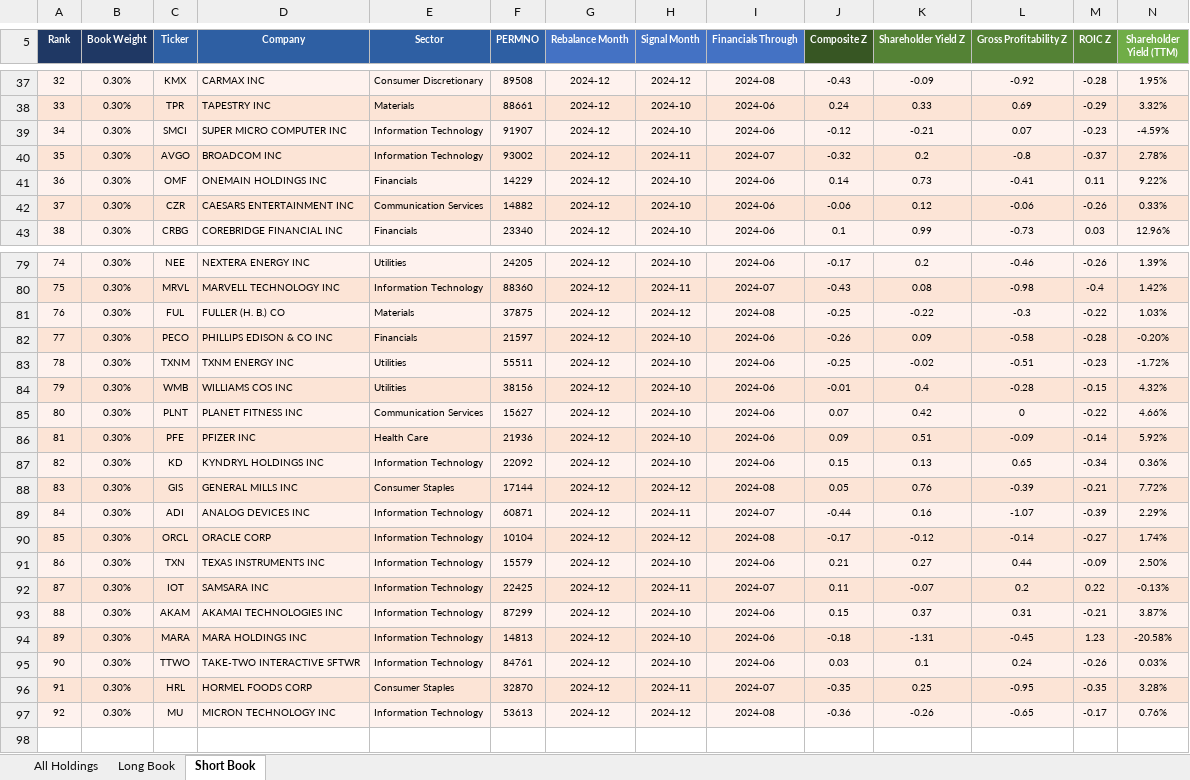
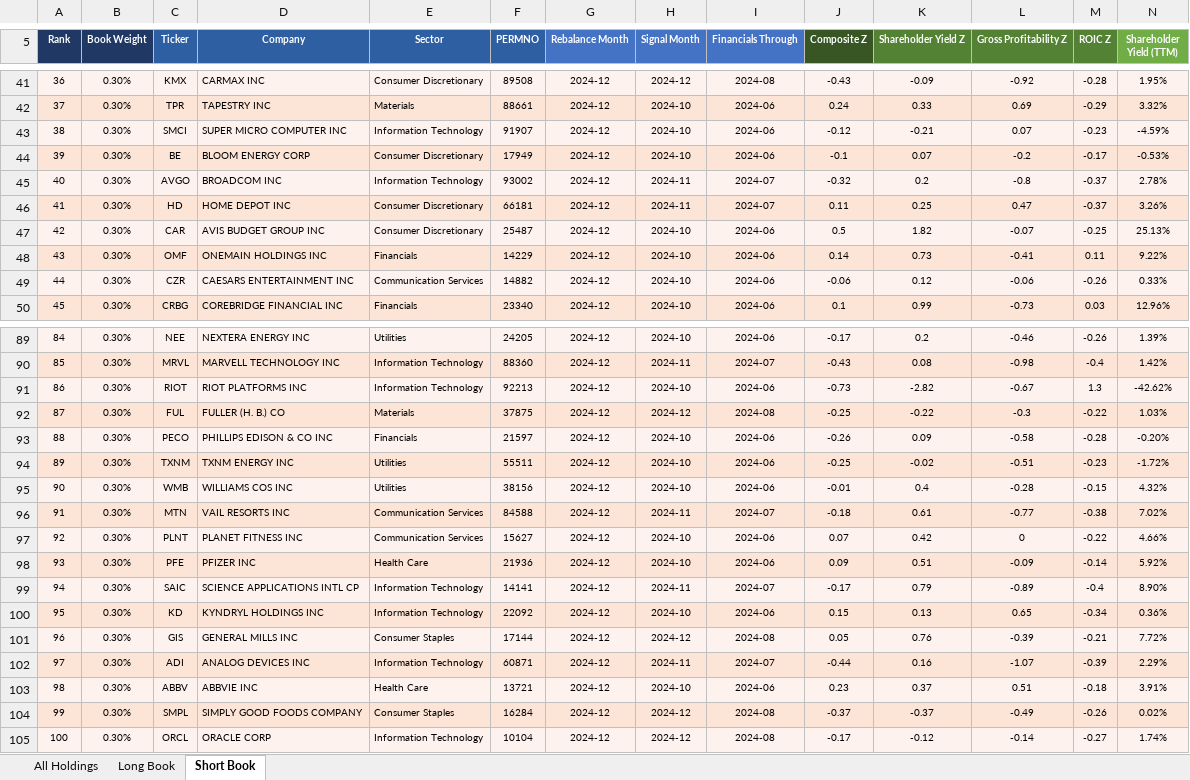
Before and after one commit to Blake-Stanley/Quality-Value-Backtest, an Excel workbook: Output/130_30_holdings_snapshot.xlsx, sheet Short Book, drawn as a sheet; only a part is shown, gaps mark what is left out; values as stored, in another font and other column widths than the file's, no borders; removed rows and columns are numbered as before the commit, all else as after; rows hold the shown columns only; the diff covers the shown part only; the diff names each change by its address in the sheet, - before the commit and + after, or states it on an @@ line.

```diff
--- a/Output/130_30_holdings_snapshot.xlsx (sheet Short Book)
+++ b/Output/130_30_holdings_snapshot.xlsx (sheet Short Book)
@@ column A (Rank) renumbered between rows 14 and 105 @@
+row 44: 39 | 0.30% | BE | BLOOM ENERGY CORP | Consumer Discretionary | 17949 | 2024-12 | 2024-10 | 2024-06 | -0.1 | 0.07 | -0.2 | -0.17 | -0.53%
+row 46: 41 | 0.30% | HD | HOME DEPOT INC | Consumer Discretionary | 66181 | 2024-12 | 2024-11 | 2024-07 | 0.11 | 0.25 | 0.47 | -0.37 | 3.26%
+row 47: 42 | 0.30% | CAR | AVIS BUDGET GROUP INC | Consumer Discretionary | 25487 | 2024-12 | 2024-10 | 2024-06 | 0.5 | 1.82 | -0.07 | -0.25 | 25.13%
+row 91: 86 | 0.30% | RIOT | RIOT PLATFORMS INC | Information Technology | 92213 | 2024-12 | 2024-10 | 2024-06 | -0.73 | -2.82 | -0.67 | 1.3 | -42.62%
+row 96: 91 | 0.30% | MTN | VAIL RESORTS INC | Communication Services | 84588 | 2024-12 | 2024-11 | 2024-07 | -0.18 | 0.61 | -0.77 | -0.38 | 7.02%
+row 99: 94 | 0.30% | SAIC | SCIENCE APPLICATIONS INTL CP | Information Technology | 14141 | 2024-12 | 2024-11 | 2024-07 | -0.17 | 0.79 | -0.89 | -0.4 | 8.90%
+row 103: 98 | 0.30% | ABBV | ABBVIE INC | Health Care | 13721 | 2024-12 | 2024-10 | 2024-06 | 0.23 | 0.37 | 0.51 | -0.18 | 3.91%
+row 104: 99 | 0.30% | SMPL | SIMPLY GOOD FOODS COMPANY | Consumer Staples | 16284 | 2024-12 | 2024-12 | 2024-08 | -0.37 | -0.37 | -0.49 | -0.26 | 0.02%
-row 91: 86 | 0.30% | TXN | TEXAS INSTRUMENTS INC | Information Technology | 15579 | 2024-12 | 2024-10 | 2024-06 | 0.21 | 0.27 | 0.44 | -0.09 | 2.50%
-row 92: 87 | 0.30% | IOT | SAMSARA INC | Information Technology | 22425 | 2024-12 | 2024-11 | 2024-07 | 0.11 | -0.07 | 0.2 | 0.22 | -0.13%
-row 93: 88 | 0.30% | AKAM | AKAMAI TECHNOLOGIES INC | Information Technology | 87299 | 2024-12 | 2024-10 | 2024-06 | 0.15 | 0.37 | 0.31 | -0.21 | 3.87%
-row 94: 89 | 0.30% | MARA | MARA HOLDINGS INC | Information Technology | 14813 | 2024-12 | 2024-10 | 2024-06 | -0.18 | -1.31 | -0.45 | 1.23 | -20.58%
-row 95: 90 | 0.30% | TTWO | TAKE-TWO INTERACTIVE SFTWR | Information Technology | 84761 | 2024-12 | 2024-10 | 2024-06 | 0.03 | 0.1 | 0.24 | -0.26 | 0.03%
-row 96: 91 | 0.30% | HRL | HORMEL FOODS CORP | Consumer Staples | 32870 | 2024-12 | 2024-11 | 2024-07 | -0.35 | 0.25 | -0.95 | -0.35 | 3.28%
-row 97: 92 | 0.30% | MU | MICRON TECHNOLOGY INC | Information Technology | 53613 | 2024-12 | 2024-12 | 2024-08 | -0.36 | -0.26 | -0.65 | -0.17 | 0.76%
```
Also changed, not shown: 8 added rows and 1 removed row elsewhere in this sheet, sheet All Holdings, sheet Long Book, Output/130_30_Backtest_Table.xlsx, 7 other files.
